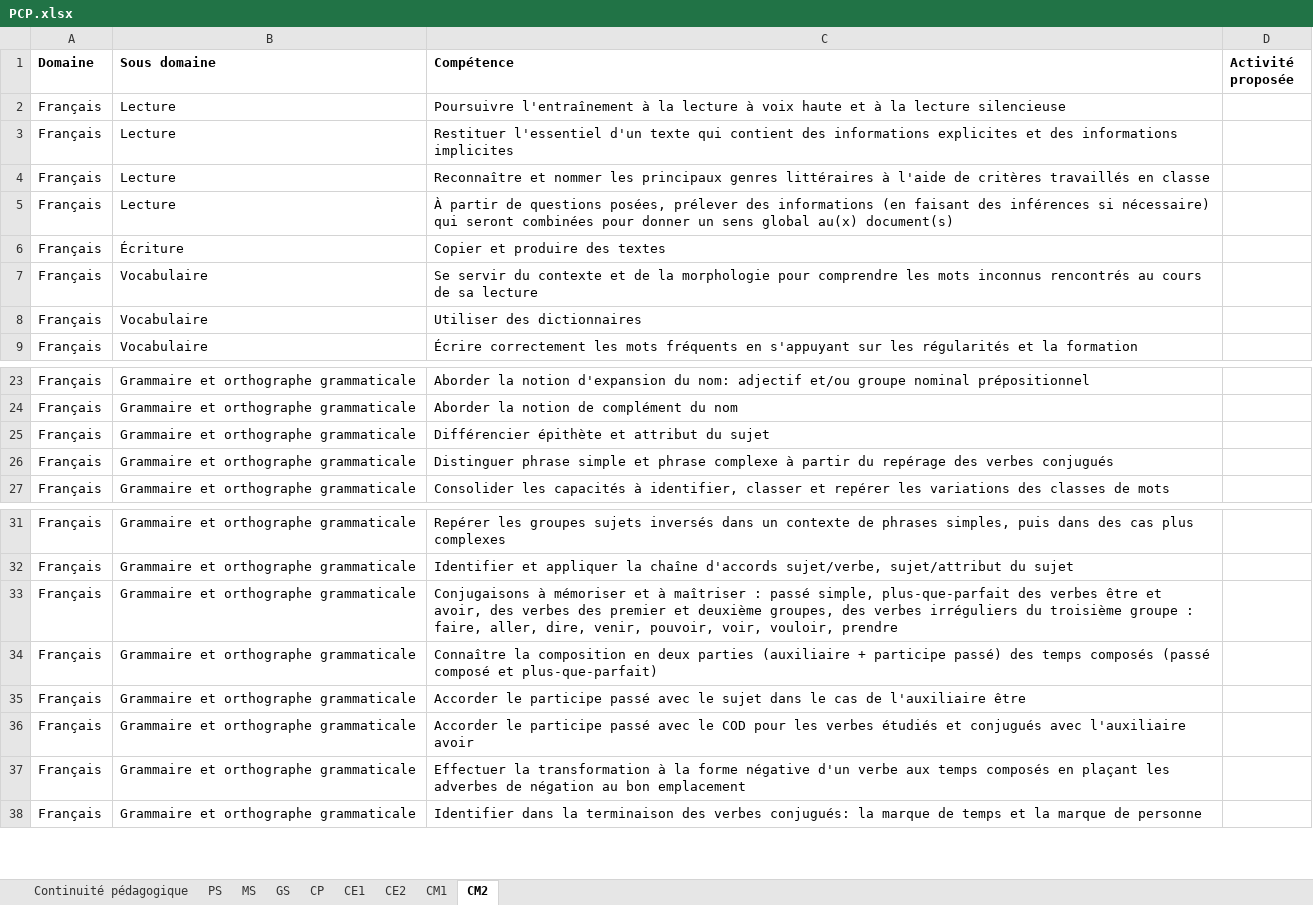
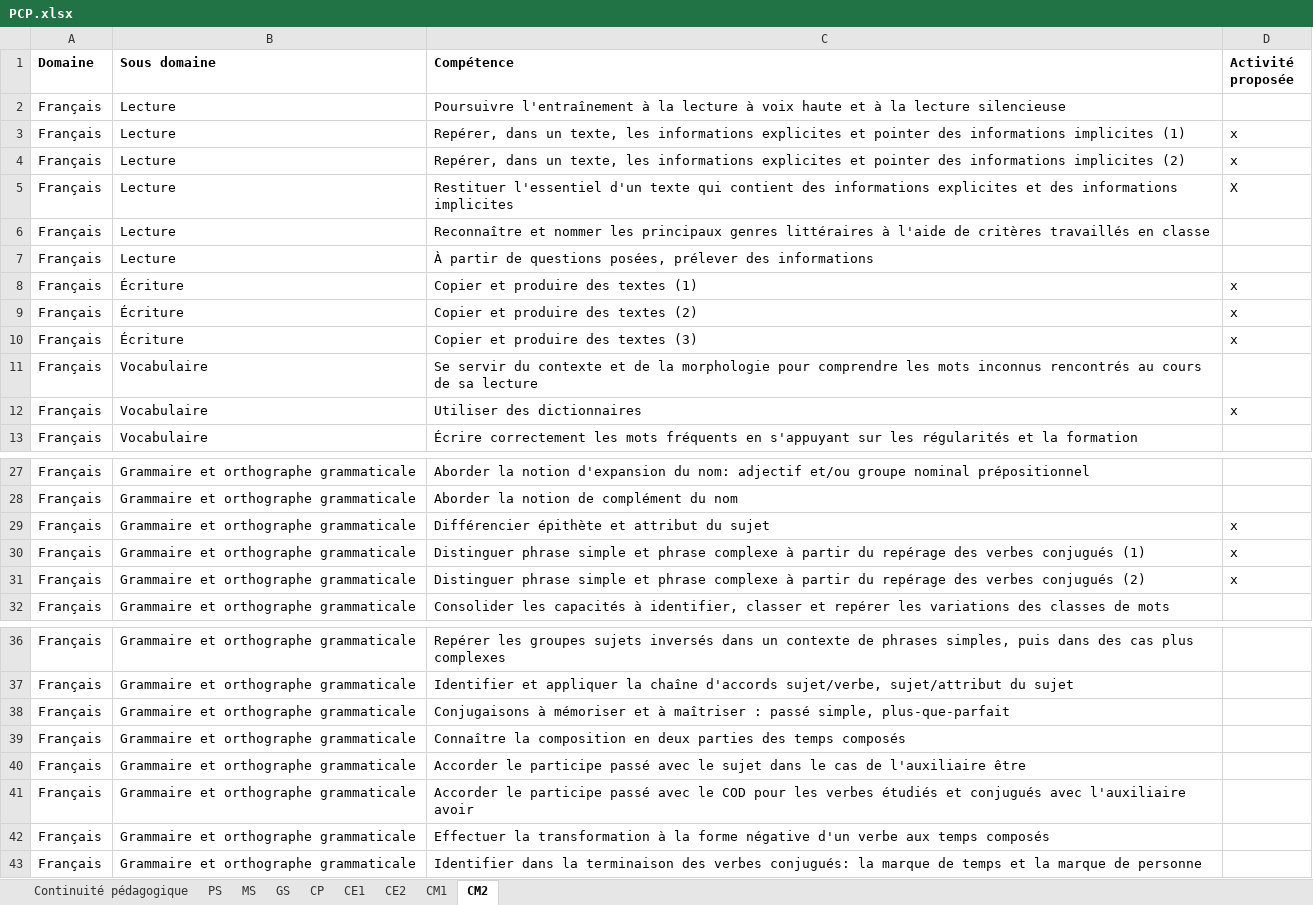
Before and after one commit to Konsili-Flo/App_ac-versailles_peda, an Excel workbook: PCP.xlsx, sheet CM2, drawn as a sheet; only a part is shown, gaps mark what is left out; values as stored, in another font and other column widths than the file's, no borders; addresses are those after the commit; the diff covers the shown part only; the diff names each change by its address in the sheet, - before the commit and + after, or states it on an @@ line.

Commit message:
Add files via upload

```diff
--- a/PCP.xlsx (sheet CM2)
+++ b/PCP.xlsx (sheet CM2)
+row 3: Français | Lecture | Repérer, dans un texte, les informations explicites et pointer des informations implicites (1) | x
+row 4: Français | Lecture | Repérer, dans un texte, les informations explicites et pointer des informations implicites (2) | x
-D5 (Activité proposée): (empty)
+D5 (Activité proposée): X
-C7 (Compétence): …des informations (en faisant des inférences si nécessaire) qui seront combinées pour donner un sens global au(x) document(s)
+C7 (Compétence): …des informations
-C8 (Compétence): Copier et produire des textes
+C8 (Compétence): Copier et produire des textes (1)
-D8 (Activité proposée): (empty)
+D8 (Activité proposée): x
+row 9: Français | Écriture | Copier et produire des textes (2) | x
+row 10: Français | Écriture | Copier et produire des textes (3) | x
-D12 (Activité proposée): (empty)
+D12 (Activité proposée): x
-D29:D30 (Activité proposée): (empty)
+D29:D30 (Activité proposée): x
-C30 (Compétence): …verbes conjugués
+C30 (Compétence): …verbes conjugués (1)
+row 31: Français | Grammaire et orthographe grammaticale | Distinguer phrase simple et phrase complexe à partir du repérage des verbes conjugués (2) | x
-C38 (Compétence): …simple, plus-que-parfait des verbes être et avoir, des verbes des premier et deuxième groupes, des verbes irréguliers du troisième groupe : faire, aller, dire, venir, pouvoir, voir, vouloir, prendre
+C38 (Compétence): …simple, plus-que-parfait
-C39 (Compétence): …deux parties (auxiliaire + participe passé) des temps composés (passé composé et plus-que-parfait)
+C39 (Compétence): …deux parties des temps composés
-C42 (Compétence): …temps composés en plaçant les adverbes de négation au bon emplacement
+C42 (Compétence): …temps composés
```
Also changed, not shown: 17 edited cells elsewhere in this sheet, sheet CM1, sheet CE1, sheet CP.
